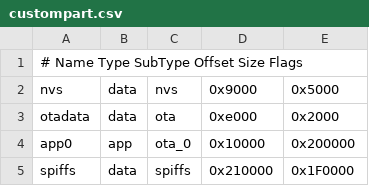
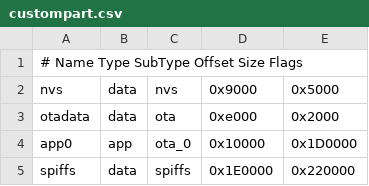
Before and after one commit to technik-gegg/SMuFF-Ifc2, a CSV file: custompart.csv, drawn as a sheet.

```diff
--- a/custompart.csv
+++ b/custompart.csv
@@ -3,3 +3,3 @@ nvs,      data, nvs,     0x9000,  0x5000,
 otadata,  data, ota,     0xe000,  0x2000,
-app0,     app,  ota_0,   0x10000, 0x200000,
-spiffs,   data, spiffs,  0x210000,0x1F0000,
+app0,     app,  ota_0,   0x10000, 0x1D0000,
+spiffs,   data, spiffs,  0x1E0000,0x220000,
```
Also changed, not shown: 11 other files.
